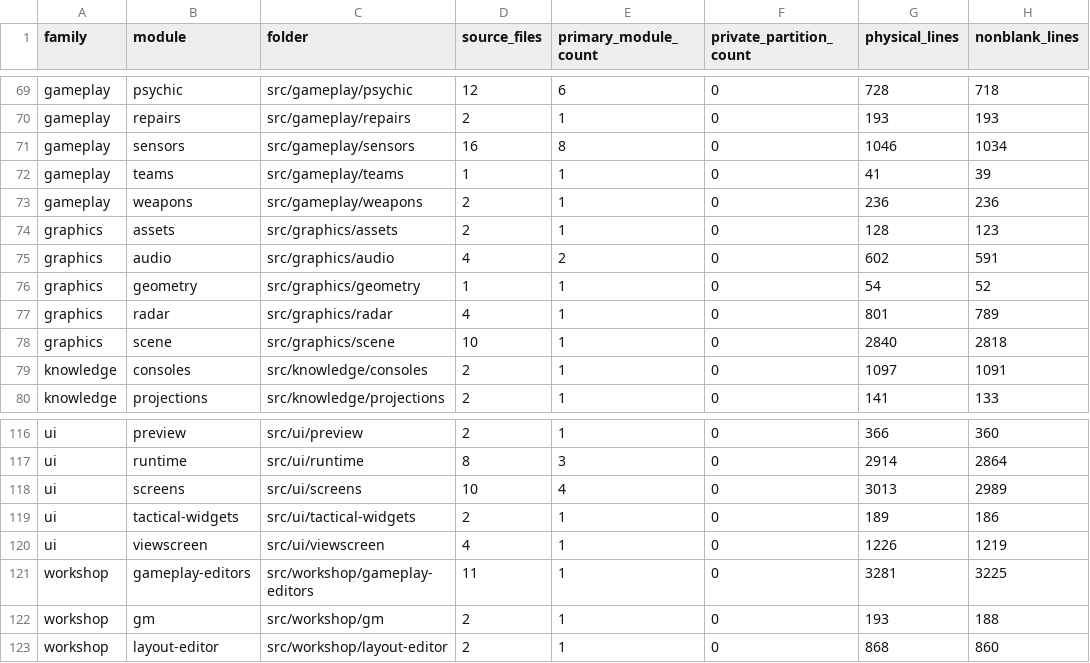
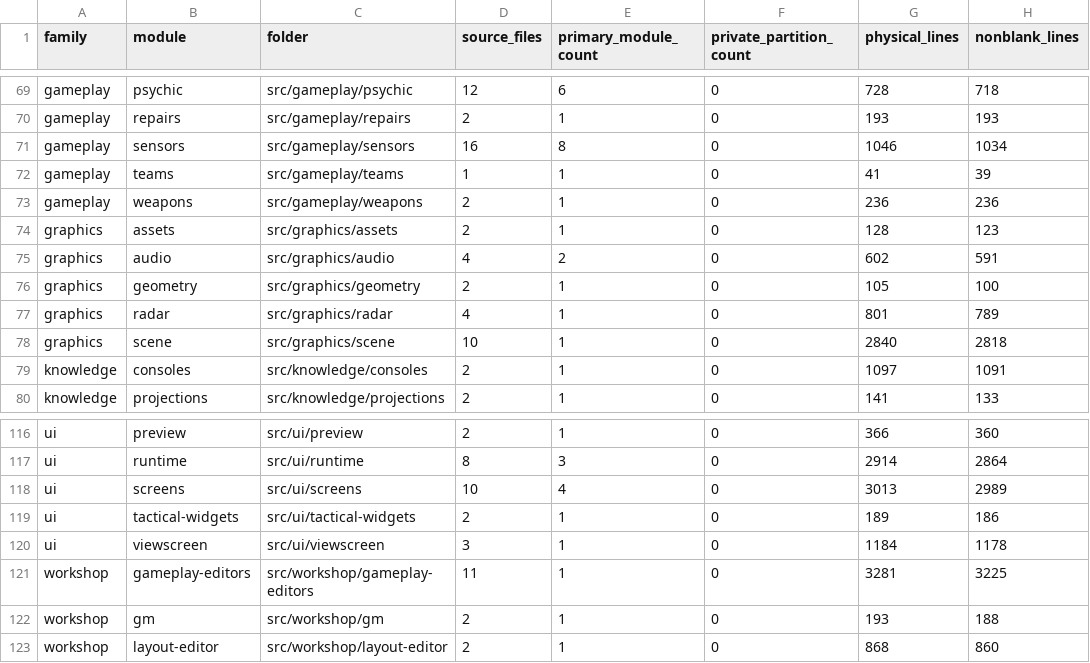
Before and after one commit to jkeywo/phoenix-v3, a CSV file: docs/module-sizes.csv, drawn as a sheet; only a part is shown, gaps mark what is left out; the diff names each change by its address in the sheet, - before the commit and + after, or states it on an @@ line.

```diff
--- a/docs/module-sizes.csv
+++ b/docs/module-sizes.csv
-D76 (source_files): 1
+D76 (source_files): 2
-G76 (physical_lines): 54
+G76 (physical_lines): 105
-H76 (nonblank_lines): 52
+H76 (nonblank_lines): 100
-D120 (source_files): 4
+D120 (source_files): 3
-G120 (physical_lines): 1226
+G120 (physical_lines): 1184
-H120 (nonblank_lines): 1219
+H120 (nonblank_lines): 1178
```
Also changed, not shown: docs/modularisation-ledger.csv, docs/module-files.csv, 27 other files.
